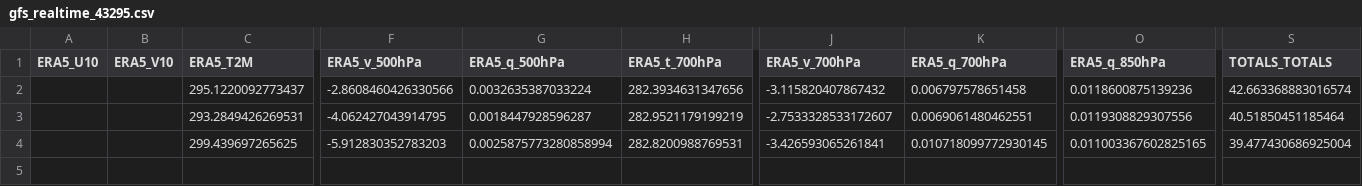
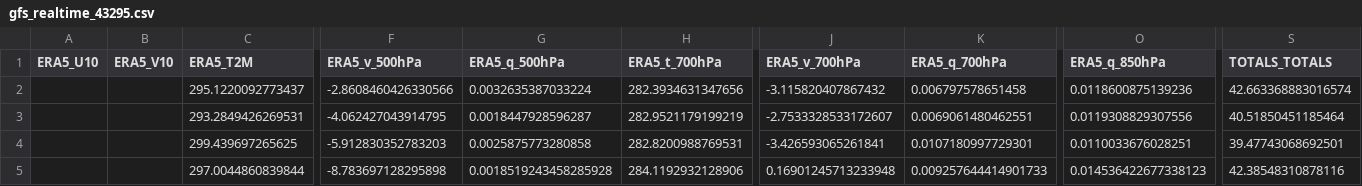
Before and after one commit to Aprameya05/CSIR-Thunderstorm-Bengaluru, a CSV file: data/gfs_realtime_43295.csv, drawn as a sheet; only a part is shown, gaps mark what is left out; rows hold the shown columns only; the diff names each change by its address in the sheet, - before the commit and + after, or states it on an @@ line.

```diff
--- a/data/gfs_realtime_43295.csv
+++ b/data/gfs_realtime_43295.csv
-G4 (ERA5_q_500hPa): 0.0025875773280858994
+G4 (ERA5_q_500hPa): 0.0025875773280858
-K4 (ERA5_q_700hPa): 0.010718099772930145
+K4 (ERA5_q_700hPa): 0.0107180997729301
-O4 (ERA5_q_850hPa): 0.011003367602825165
+O4 (ERA5_q_850hPa): 0.0110033676028251
-S4 (TOTALS_TOTALS): 39.477430686925004
+S4 (TOTALS_TOTALS): 39.47743068692501
+row 5:  |  | 297.0044860839844 | -8.783697128295898 | 0.0018519243458285928 | 284.1192932128906 | 0.16901245713233948 | 0.009257644414901733 | 0.014536422677338123 | 42.38548310878116
```
Also changed, not shown: data/forecast_log.csv, data/upperair_realtime_43295.csv, 7 other files.
